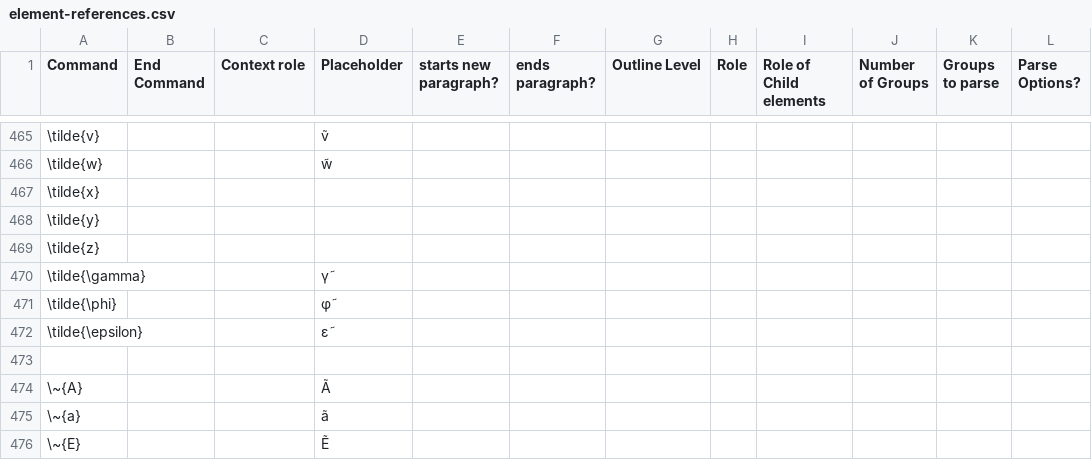
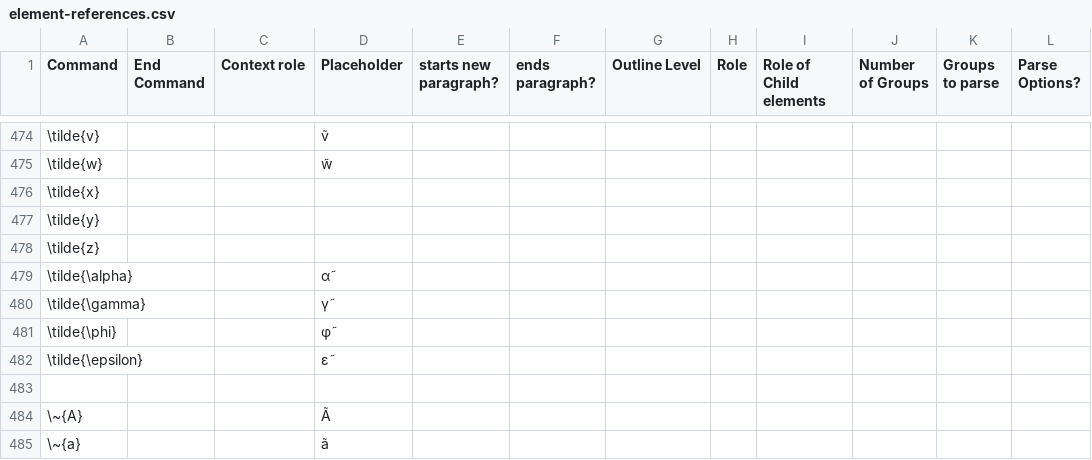
Before and after one commit to ckorzen/pdf-text-extraction-benchmark, a CSV file: tex-paragraph-parser/src/main/resources/element-references.csv, drawn as a sheet; only a part is shown, gaps mark what is left out; the shorter side is filled out with more unchanged rows; the diff covers the shown part only; the diff names each change by its address in the sheet, - before the commit and + after, or states it on an @@ line.

```diff
--- a/tex-paragraph-parser/src/main/resources/element-references.csv
+++ b/tex-paragraph-parser/src/main/resources/element-references.csv
+row 479: \tilde{\alpha} |  |  | α̃
```
Also changed, not shown: 9 added rows and 14 edited cells elsewhere in this file, 6 other files.
